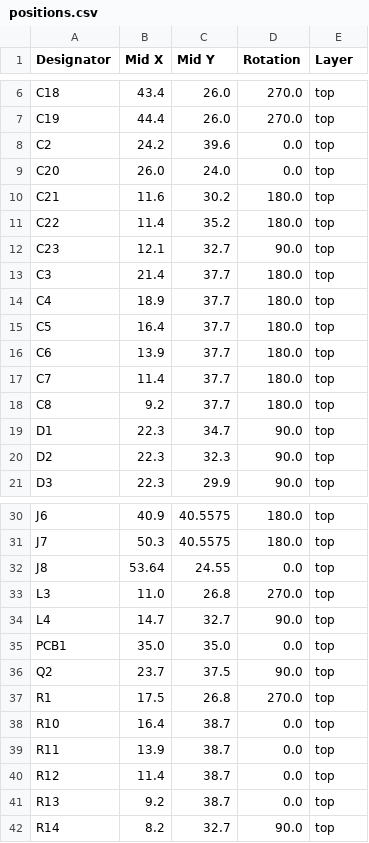
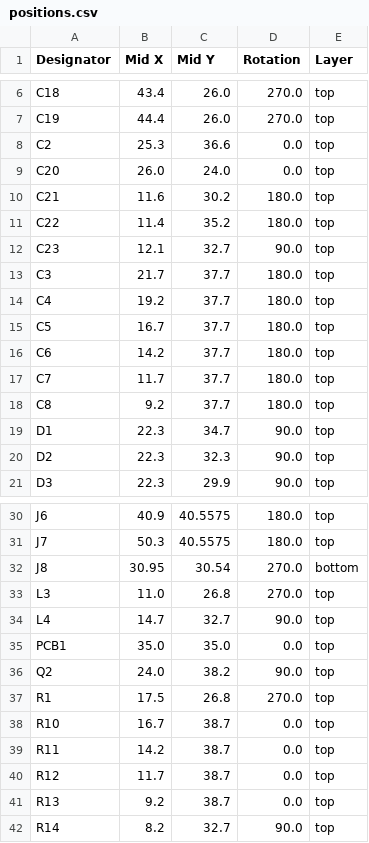
Before and after one commit to revk/SolarSystem, a CSV file: PCB/Access3/production/positions.csv, drawn as a sheet; only a part is shown, gaps mark what is left out; the diff covers the shown part only.

```diff
--- a/PCB/Access3/production/positions.csv
+++ b/PCB/Access3/production/positions.csv
@@ -7,3 +7,3 @@ C18,43.4,26.0,270.0,top
 C19,44.4,26.0,270.0,top
-C2,24.2,39.6,0.0,top
+C2,25.3,36.6,0.0,top
 C20,26.0,24.0,0.0,top
@@ -12,7 +12,7 @@ C22,11.4,35.2,180.0,top
 C23,12.1,32.7,90.0,top
-C3,21.4,37.7,180.0,top
-C4,18.9,37.7,180.0,top
-C5,16.4,37.7,180.0,top
-C6,13.9,37.7,180.0,top
-C7,11.4,37.7,180.0,top
+C3,21.7,37.7,180.0,top
+C4,19.2,37.7,180.0,top
+C5,16.7,37.7,180.0,top
+C6,14.2,37.7,180.0,top
+C7,11.7,37.7,180.0,top
 C8,9.2,37.7,180.0,top
@@ -31,3 +31,3 @@ J6,40.9,40.5575,180.0,top
 J7,50.3,40.5575,180.0,top
-J8,53.64,24.55,0.0,top
+J8,30.95,30.54,270.0,bottom
 L3,11.0,26.8,270.0,top
@@ -35,7 +35,7 @@ L4,14.7,32.7,90.0,top
 PCB1,35.0,35.0,0.0,top
-Q2,23.7,37.5,90.0,top
+Q2,24.0,38.2,90.0,top
 R1,17.5,26.8,270.0,top
-R10,16.4,38.7,0.0,top
-R11,13.9,38.7,0.0,top
-R12,11.4,38.7,0.0,top
+R10,16.7,38.7,0.0,top
+R11,14.2,38.7,0.0,top
+R12,11.7,38.7,0.0,top
 R13,9.2,38.7,0.0,top
```
Also changed, not shown: 4 edited cells elsewhere in this file, 4 other files.
